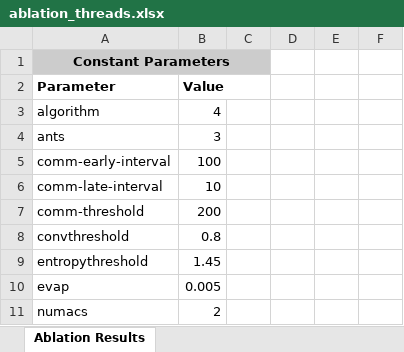
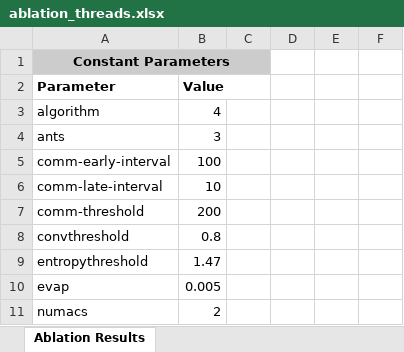
Before and after one commit to oblivi06s/SudoSoLVRR, an Excel workbook: results/Ablation_16x16/ablation_threads.xlsx, sheet Ablation Results, drawn as a sheet; only a part is shown; values as stored, in another font and other column widths than the file's, no borders; the diff names each change by its address in the sheet, - before the commit and + after, or states it on an @@ line.

Commit message:
Added ablation script

```diff
--- a/results/Ablation_16x16/ablation_threads.xlsx (sheet Ablation Results)
+++ b/results/Ablation_16x16/ablation_threads.xlsx (sheet Ablation Results)
-B9: 1.45
+B9: 1.47
```
Also changed, not shown: results/Ablation_9x9/ablation_evap.xlsx, results/Ablation_9x9/ablation_numacs.xlsx, 34 other files.
